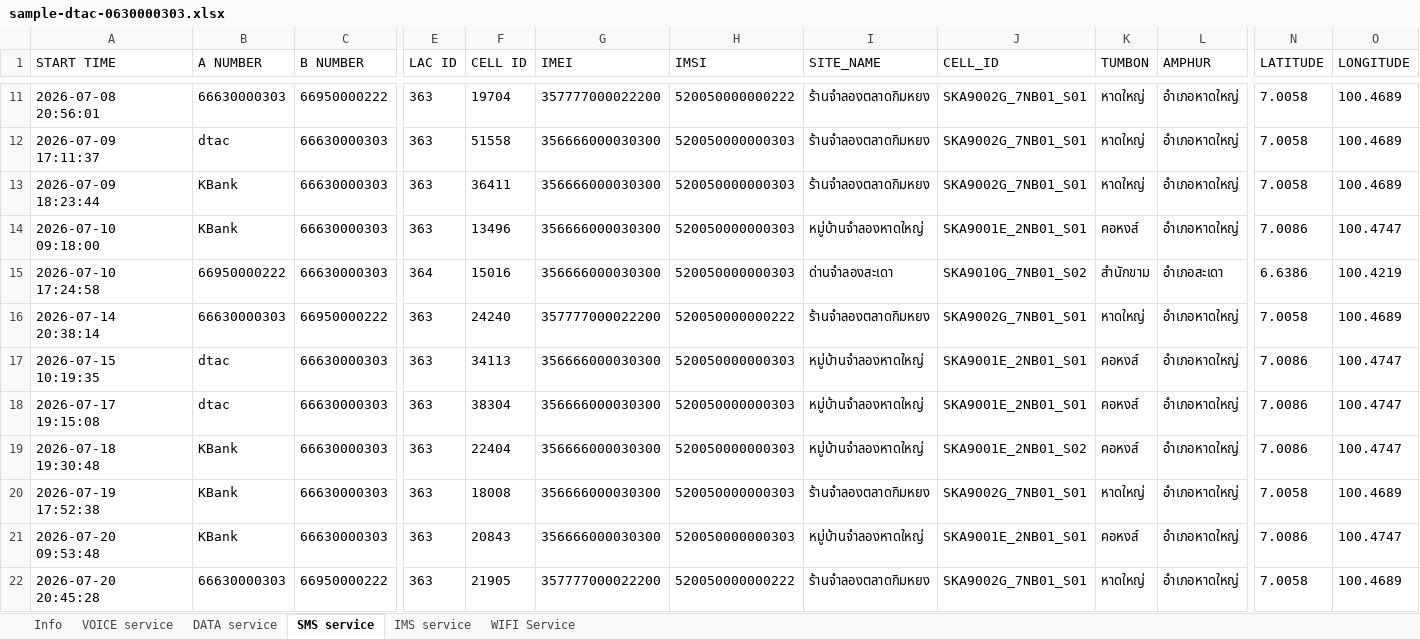
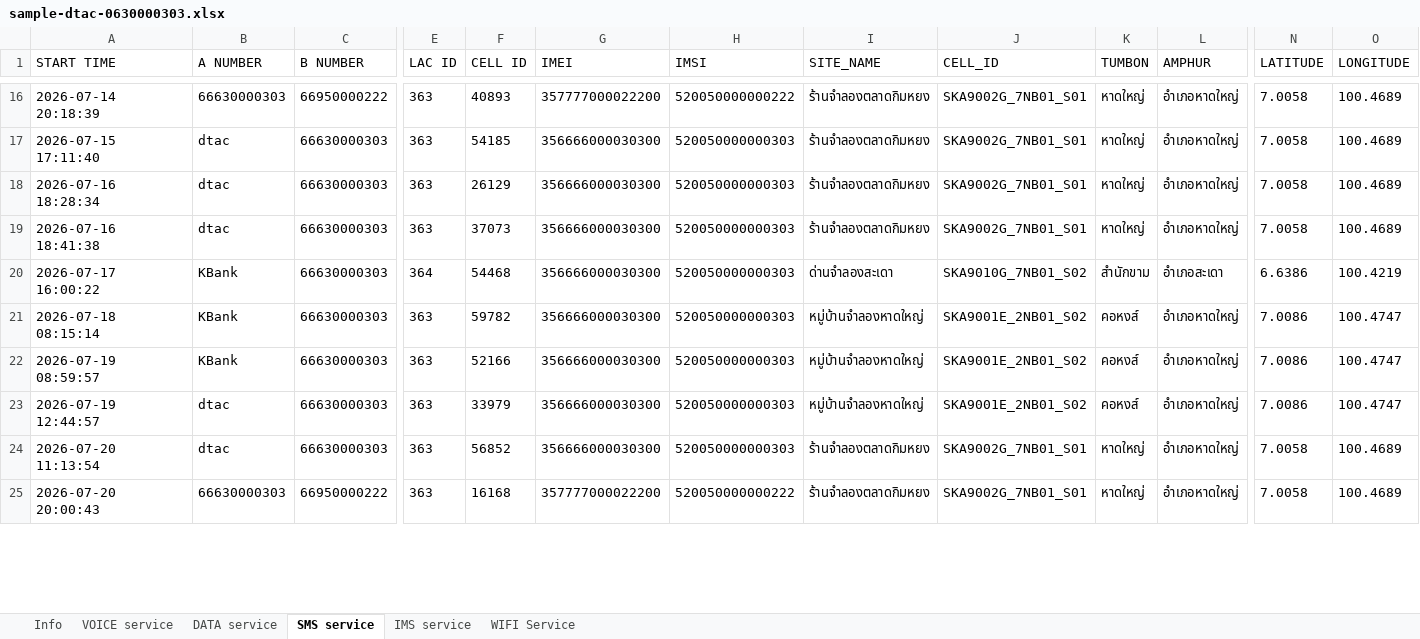
Before and after one commit to chalee2000/CDR, an Excel workbook: samples/sample-dtac-0630000303.xlsx, sheet SMS service, drawn as a sheet; only a part is shown, gaps mark what is left out; values as stored, in another font and other column widths than the file's, no borders; removed rows and columns are numbered as before the commit, all else as after; rows hold the shown columns only; the diff covers the shown part only; the diff names each change by its address in the sheet, - before the commit and + after, or states it on an @@ line.

```diff
--- a/samples/sample-dtac-0630000303.xlsx (sheet SMS service)
+++ b/samples/sample-dtac-0630000303.xlsx (sheet SMS service)
-A16 (START TIME): 2026-07-08 20:56:01
+A16 (START TIME): 2026-07-14 20:18:39
-F16 (CELL ID): 19704
+F16 (CELL ID): 40893
-A17 (START TIME): 2026-07-09 17:11:37
+A17 (START TIME): 2026-07-15 17:11:40
-F17 (CELL ID): 51558
+F17 (CELL ID): 54185
-A18 (START TIME): 2026-07-09 18:23:44
+A18 (START TIME): 2026-07-16 18:28:34
-B18:B19 (A NUMBER): KBank
+B18:B19 (A NUMBER): dtac
-F18 (CELL ID): 36411
+F18 (CELL ID): 26129
-A19 (START TIME): 2026-07-10 09:18:00
+A19 (START TIME): 2026-07-16 18:41:38
-F19 (CELL ID): 13496
+F19 (CELL ID): 37073
-I19 (SITE_NAME): หมู่บ้านจำลองหาดใหญ่
+I19 (SITE_NAME): ร้านจำลองตลาดกิมหยง
-J19 (CELL_ID): SKA9001E_2NB01_S01
+J19 (CELL_ID): SKA9002G_7NB01_S01
-K19 (TUMBON): คอหงส์
+K19 (TUMBON): หาดใหญ่
-N19 (LATITUDE): 7.0086
+N19 (LATITUDE): 7.0058
-O19 (LONGITUDE): 100.4747
+O19 (LONGITUDE): 100.4689
-A20 (START TIME): 2026-07-10 17:24:58
+A20 (START TIME): 2026-07-17 16:00:22
-B20 (A NUMBER): 66950000222
+B20 (A NUMBER): KBank
-F20 (CELL ID): 15016
+F20 (CELL ID): 54468
-row 16: 2026-07-14 20:38:14 | 66630000303 | 66950000222 | 363 | 24240 | 357777000022200 | 520050000000222 | ร้านจำลองตลาดกิมหยง | SKA9002G_7NB01_S01 | หาดใหญ่ | อำเภอหาดใหญ่ | 7.0058 | 100.4689
-A21 (START TIME): 2026-07-15 10:19:35
+A21 (START TIME): 2026-07-18 08:15:14
-B21:B22 (A NUMBER): dtac
+B21:B22 (A NUMBER): KBank
-F21 (CELL ID): 34113
+F21 (CELL ID): 59782
-J21:J22 (CELL_ID): SKA9001E_2NB01_S01
+J21:J22 (CELL_ID): SKA9001E_2NB01_S02
-A22 (START TIME): 2026-07-17 19:15:08
+A22 (START TIME): 2026-07-19 08:59:57
-F22 (CELL ID): 38304
+F22 (CELL ID): 52166
-A23 (START TIME): 2026-07-18 19:30:48
+A23 (START TIME): 2026-07-19 12:44:57
-B23:B24 (A NUMBER): KBank
+B23:B24 (A NUMBER): dtac
-F23 (CELL ID): 22404
+F23 (CELL ID): 33979
-A24 (START TIME): 2026-07-19 17:52:38
+A24 (START TIME): 2026-07-20 11:13:54
-F24 (CELL ID): 18008
+F24 (CELL ID): 56852
-row 21: 2026-07-20 09:53:48 | KBank | 66630000303 | 363 | 20843 | 356666000030300 | 520050000000303 | หมู่บ้านจำลองหาดใหญ่ | SKA9001E_2NB01_S01 | คอหงส์ | อำเภอหาดใหญ่ | 7.0086 | 100.4747
-A25 (START TIME): 2026-07-20 20:45:28
+A25 (START TIME): 2026-07-20 20:00:43
-F25 (CELL ID): 21905
+F25 (CELL ID): 16168
```
Also changed, not shown: 21 added rows, 18 removed rows and 128 edited cells elsewhere in this sheet, sheet IMS service, sheet DATA service, sheet VOICE service, sheet Info, 10 other files.
